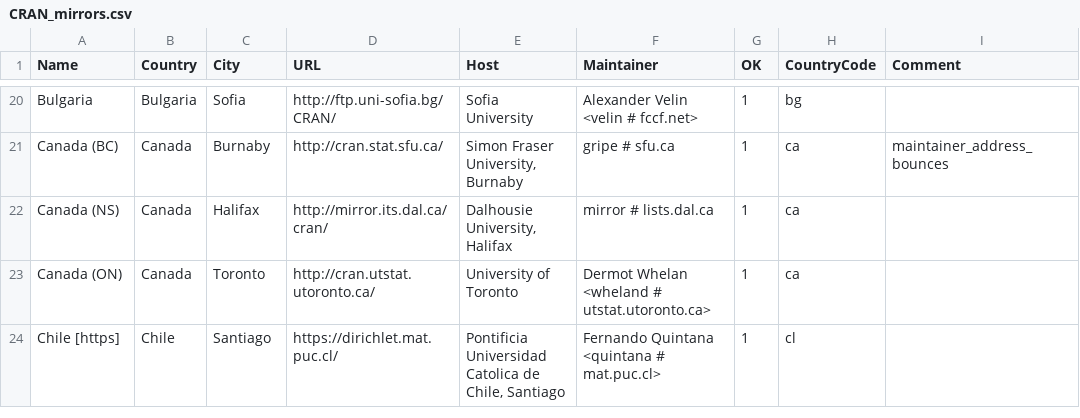
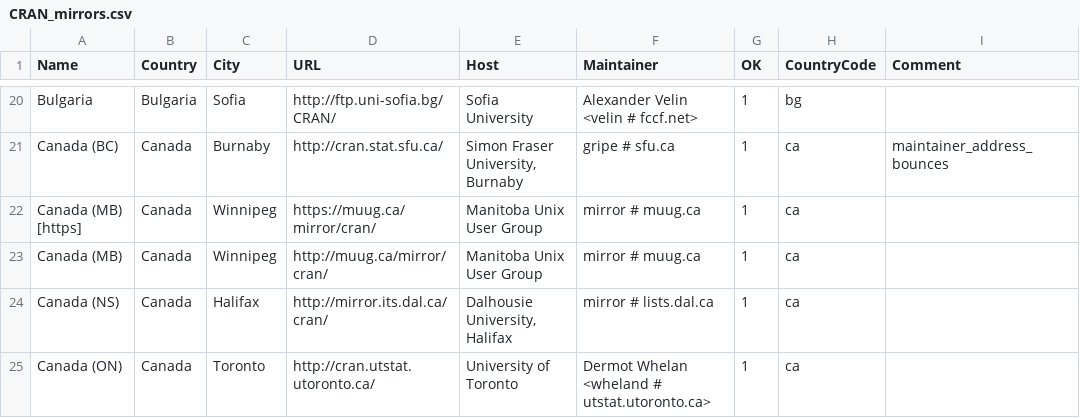
Before and after one commit to minux/R, a CSV file: doc/CRAN_mirrors.csv, drawn as a sheet; only a part is shown, gaps mark what is left out; the shorter side is filled out with more unchanged rows; the diff names each change by its address in the sheet, - before the commit and + after, or states it on an @@ line.

Commit message:
Updated.
git-svn-id: https://svn.r-project.org/R/trunk@70854 00db46b3-68df-0310-9c12-caf00c1e9a41

```diff
--- a/doc/CRAN_mirrors.csv
+++ b/doc/CRAN_mirrors.csv
+row 22: Canada (MB) [https] | Canada | Winnipeg | https://muug.ca/mirror/cran/ | Manitoba Unix User Group | mirror # muug.ca | 1 | ca
+row 23: Canada (MB) | Canada | Winnipeg | http://muug.ca/mirror/cran/ | Manitoba Unix User Group | mirror # muug.ca | 1 | ca
```
